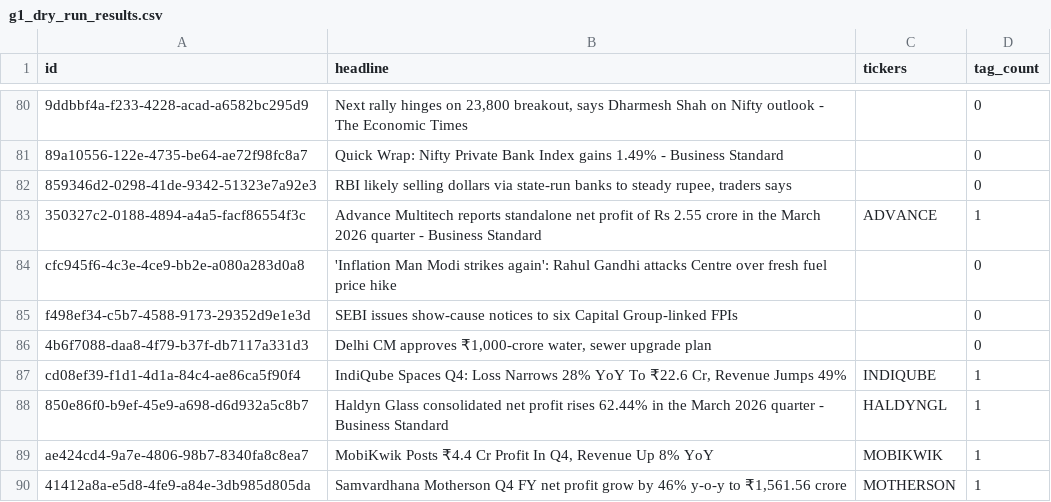
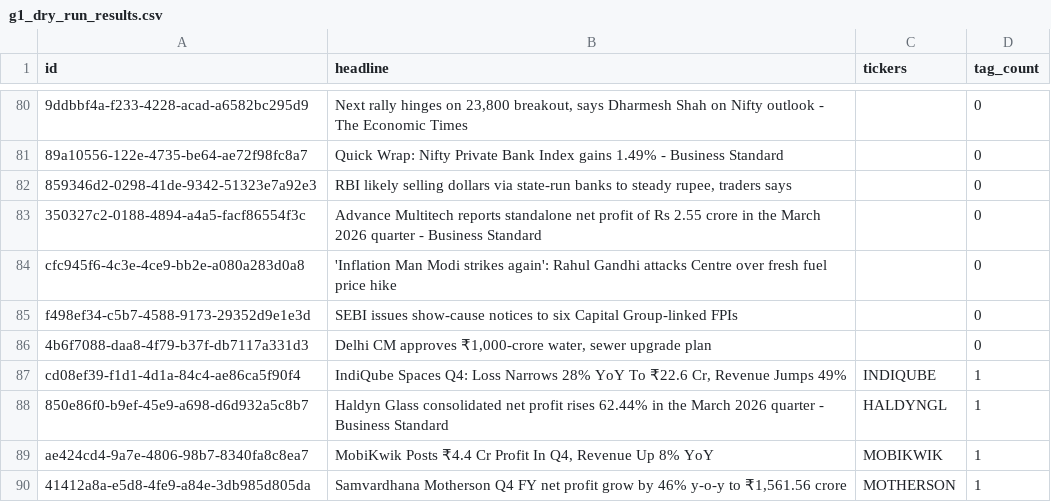
Before and after one commit to kirannagarakanti/sachnetra, a CSV file: scripts/research/output/v2-031/g1_dry_run_results.csv, drawn as a sheet; only a part is shown, gaps mark what is left out; the diff covers the shown part only; the diff names each change by its address in the sheet, - before the commit and + after, or states it on an @@ line.

```diff
--- a/scripts/research/output/v2-031/g1_dry_run_results.csv
+++ b/scripts/research/output/v2-031/g1_dry_run_results.csv
-C83 (tickers): ADVANCE
+C83 (tickers): (empty)
-D83 (tag_count): 1
+D83 (tag_count): 0
```
Also changed, not shown: 12 edited cells elsewhere in this file, 15 other files.
